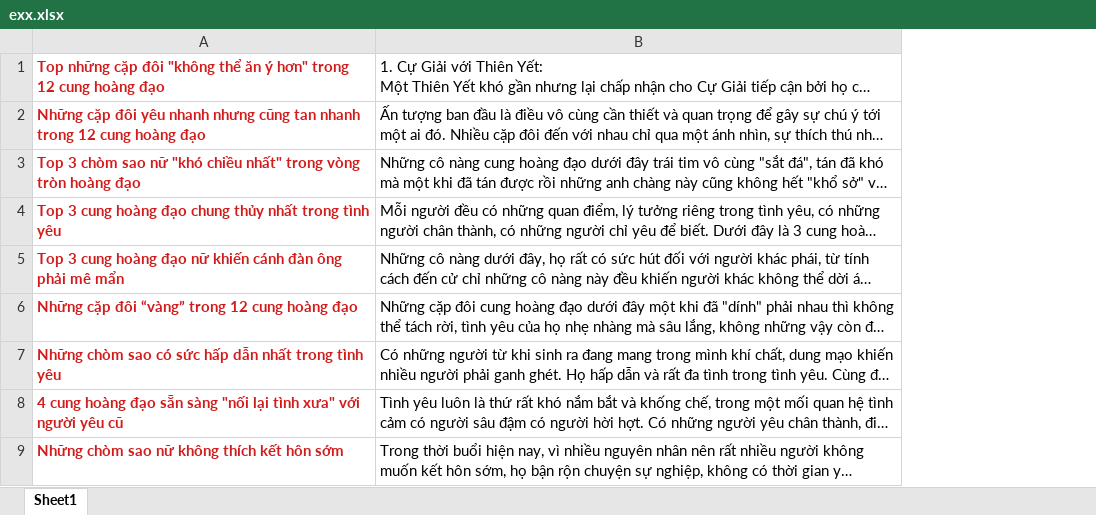
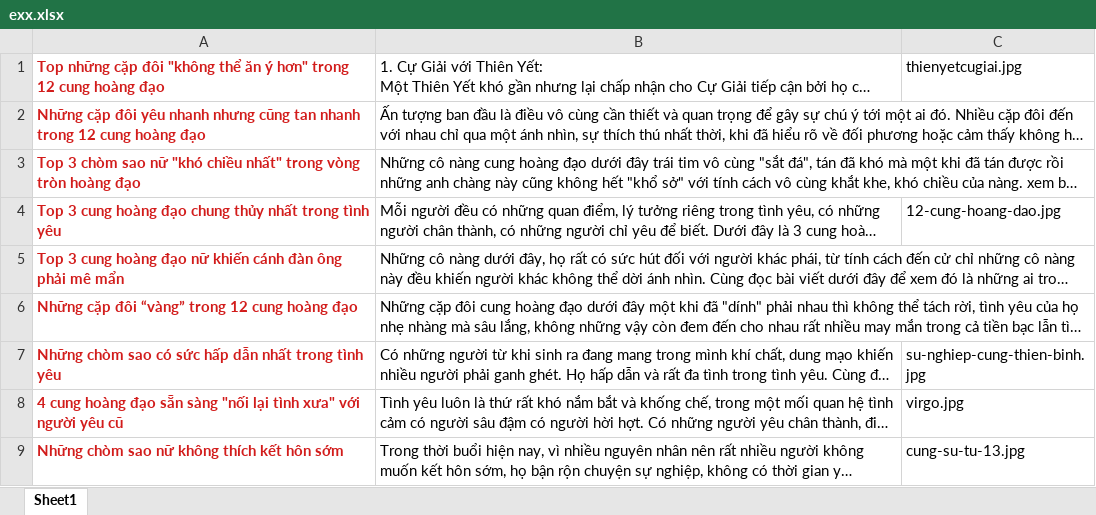
Before and after one commit to iamndnt/Tangible, an Excel workbook: Cung hoàng đạo/exx.xlsx, sheet Sheet1, drawn as a sheet; only a part is shown; long unchanged cells end in …; values as stored, in another font and other column widths than the file's, no borders; the diff names each change by its address in the sheet, - before the commit and + after, or states it on an @@ line.

Commit message:
Add files via upload

```diff
--- a/Cung hoàng đạo/exx.xlsx (sheet Sheet1)
+++ b/Cung hoàng đạo/exx.xlsx (sheet Sheet1)
+column C, rows 1-9: thienyetcugiai.jpg |  |  | 12-cung-hoang-dao.jpg |  |  | su-nghiep-cung-thien-binh.jpg | virgo.jpg | cung-su-tu-13.jpg
```
